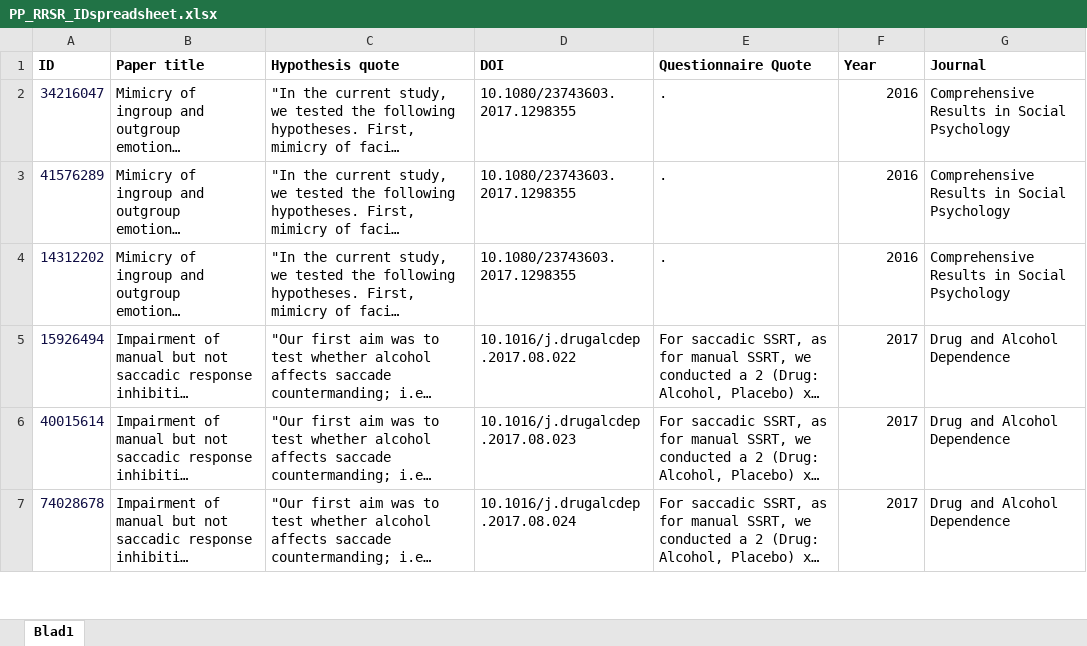
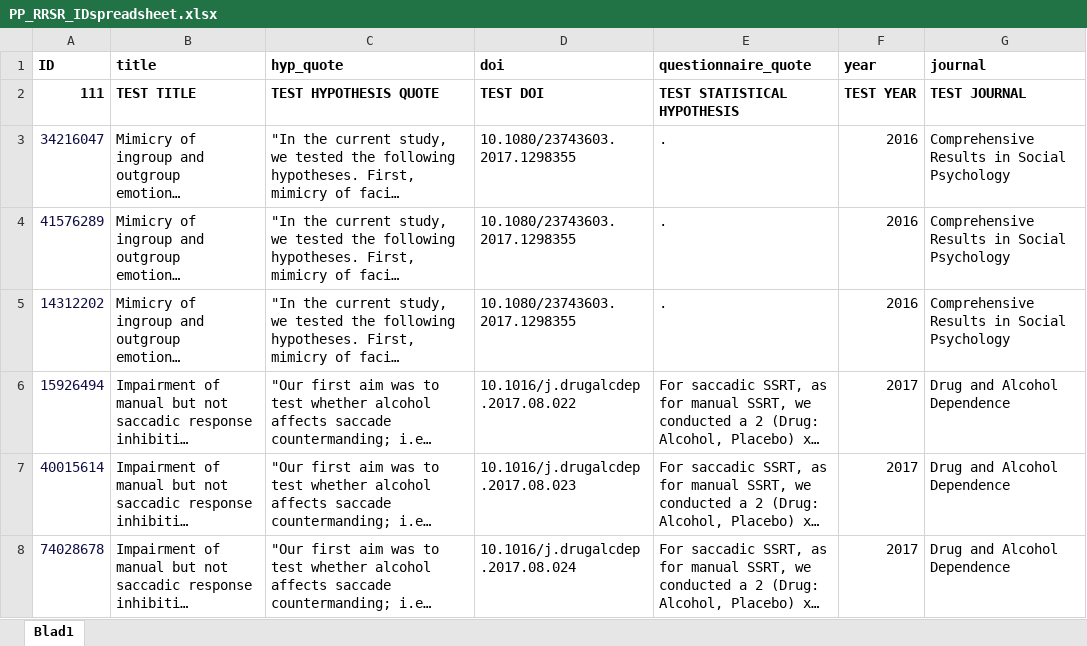
Before and after one commit to amscheel/prior-probability-of-hypotheses-in-RRs-and-SRs, an Excel workbook: PP_RRSR_IDspreadsheet.xlsx, sheet Blad1, drawn as a sheet; only a part is shown; long unchanged cells end in …; values as stored, in another font and other column widths than the file's, no borders; the diff names each change by its address in the sheet, - before the commit and + after, or states it on an @@ line.

Commit message:
Add files via upload

```diff
--- a/PP_RRSR_IDspreadsheet.xlsx (sheet Blad1)
+++ b/PP_RRSR_IDspreadsheet.xlsx (sheet Blad1)
-B1: Paper title
+B1: title
-C1: Hypothesis quote
+C1: hyp_quote
-D1: DOI
+D1: doi
-E1: Questionnaire Quote
+E1: questionnaire_quote
-F1: Year
+F1: year
-G1: Journal
+G1: journal
+row 2: 111 | TEST TITLE | TEST HYPOTHESIS QUOTE | TEST DOI | TEST STATISTICAL HYPOTHESIS | TEST YEAR | TEST JOURNAL
```
